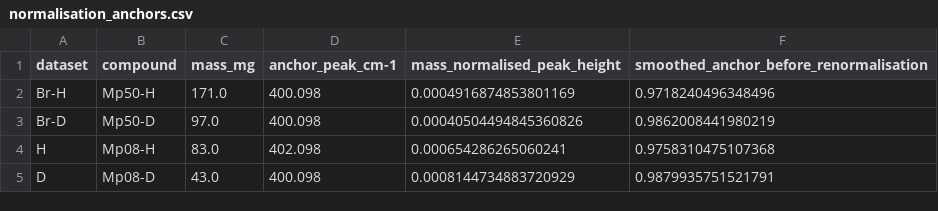
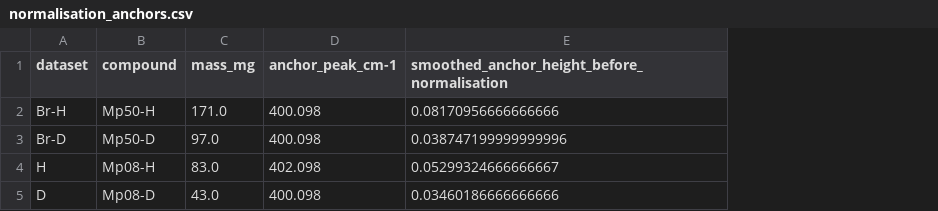
Before and after one commit to jeff-aaron-armstrong/gallium-peter-sadler, a CSV file: metadata/normalisation_anchors.csv, drawn as a sheet; removed rows and columns are numbered as before the commit, all else as after; the diff names each change by its address in the sheet, - before the commit and + after, or states it on an @@ line.

```diff
--- a/metadata/normalisation_anchors.csv
+++ b/metadata/normalisation_anchors.csv
-column E (mass_normalised_peak_height), rows 2-5: 0.0004916874853801169 | 0.00040504494845360826 | 0.000654286265060241 | 0.0008144734883720929
-column F, rows 1-5: smoothed_anchor_before_renormalisation | 0.9718240496348496 | 0.9862008441980219 | 0.9758310475107368 | 0.9879935751521791
+column E, rows 1-5: smoothed_anchor_height_before_normalisation | 0.08170956666666666 | 0.038747199999999996 | 0.05299324666666667 | 0.03460186666666666
```
Also changed, not shown: 29 other files.
